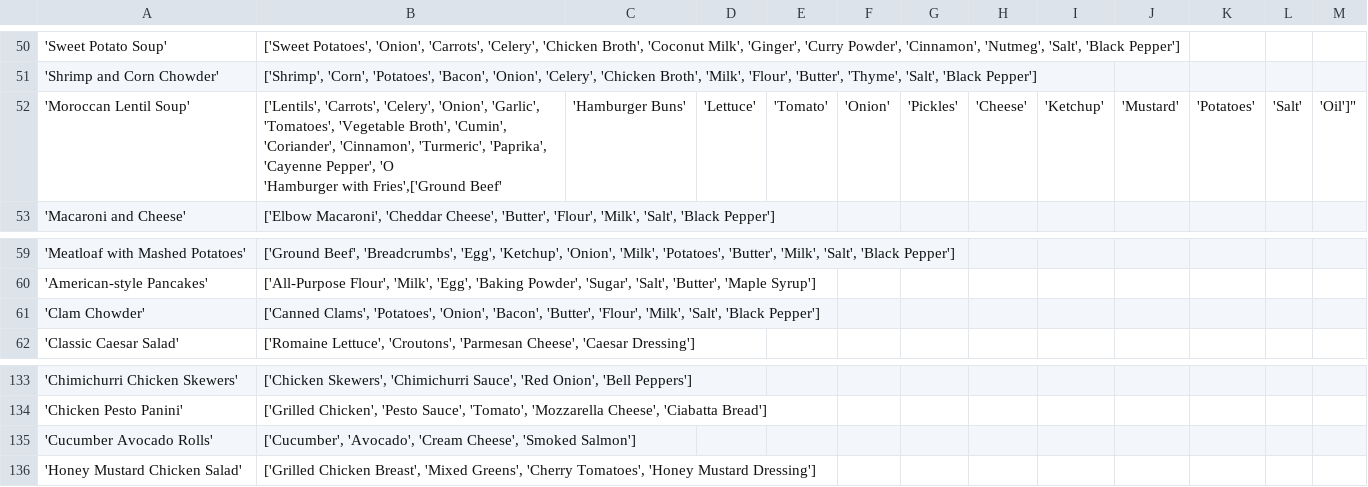
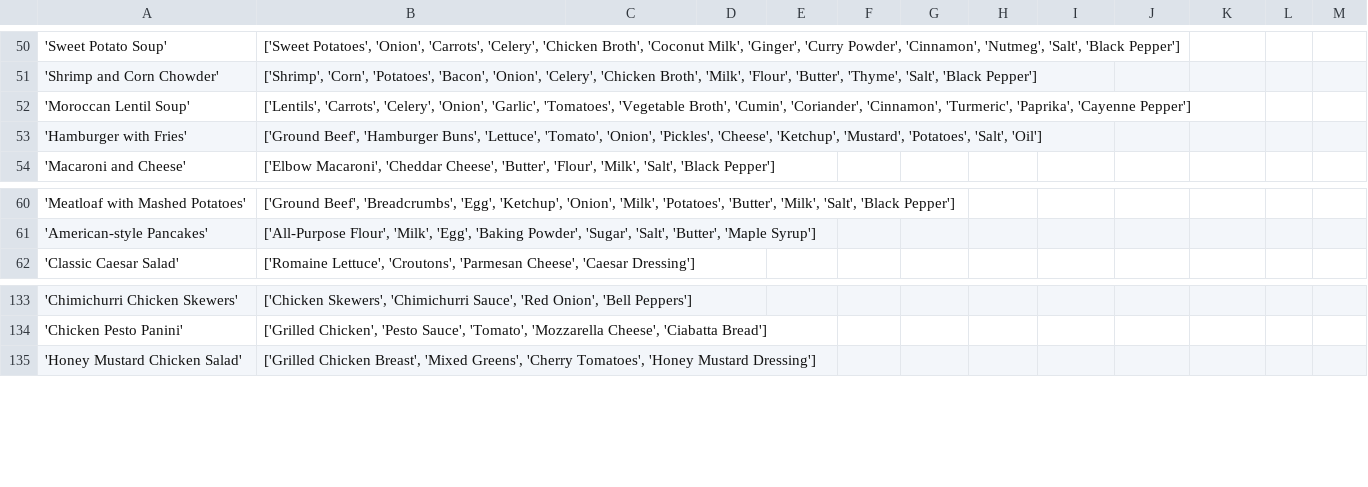
Before and after one commit to EsotericSquishyy/tentatively-hungry, a CSV file: Datasets/genRecipes2.csv, drawn as a sheet; only a part is shown, gaps mark what is left out; removed rows and columns are numbered as before the commit, all else as after; ↵ is a line break in a cell; the diff names each change by its address in the sheet, - before the commit and + after, or states it on an @@ line.

```diff
--- a/Datasets/genRecipes2.csv
+++ b/Datasets/genRecipes2.csv
-B52: …'Paprika', 'Cayenne Pepper', 'O ↵ 'Hamburger with Fries',['Ground Beef'
+B52: …'Paprika', 'Cayenne Pepper']
-C52: 'Hamburger Buns'
+C52: (empty)
-D52: 'Lettuce'
+D52: (empty)
-E52: 'Tomato'
+E52: (empty)
-F52: 'Onion'
+F52: (empty)
-G52: 'Pickles'
+G52: (empty)
-H52: 'Cheese'
+H52: (empty)
-I52: 'Ketchup'
+I52: (empty)
-J52: 'Mustard'
+J52: (empty)
-K52: 'Potatoes'
+K52: (empty)
-L52: 'Salt'
+L52: (empty)
-M52: 'Oil']"
+M52: (empty)
+row 53: 'Hamburger with Fries' | ['Ground Beef', 'Hamburger Buns', 'Lettuce', 'Tomato', 'Onion', 'Pickles', 'Cheese', 'Ketchup', 'Mustard', 'Potatoes', 'Salt', 'Oil']
-row 61: 'Clam Chowder' | ['Canned Clams', 'Potatoes', 'Onion', 'Bacon', 'Butter', 'Flour', 'Milk', 'Salt', 'Black Pepper']
-row 135: 'Cucumber Avocado Rolls' | ['Cucumber', 'Avocado', 'Cream Cheese', 'Smoked Salmon']
```
Also changed, not shown: 2 other files.
